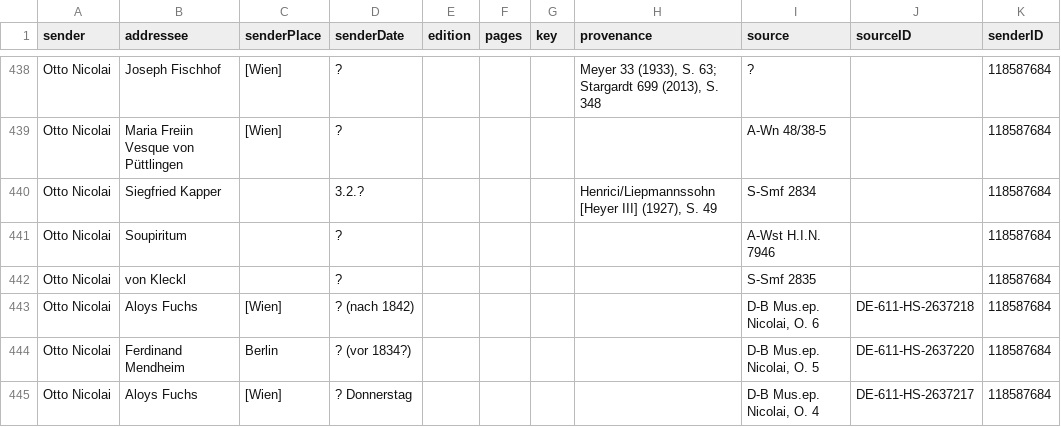
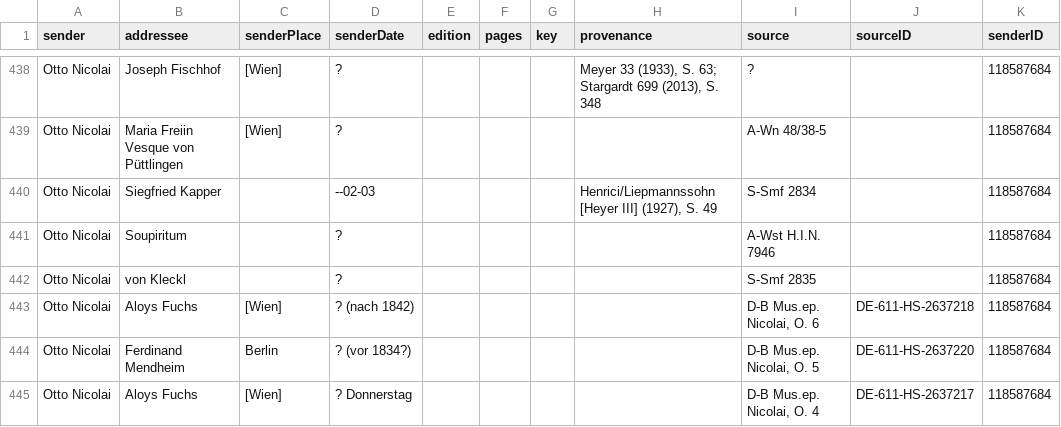
Before and after one commit to rettinghaus/NicolaiLetters, a CSV file: NicolaiLetters.csv, drawn as a sheet; only a part is shown, gaps mark what is left out; the diff covers the shown part only; the diff names each change by its address in the sheet, - before the commit and + after, or states it on an @@ line.

```diff
--- a/NicolaiLetters.csv
+++ b/NicolaiLetters.csv
-D440 (senderDate): 3.2.?
+D440 (senderDate): --02-03
```
Also changed, not shown: 10 edited cells elsewhere in this file.
